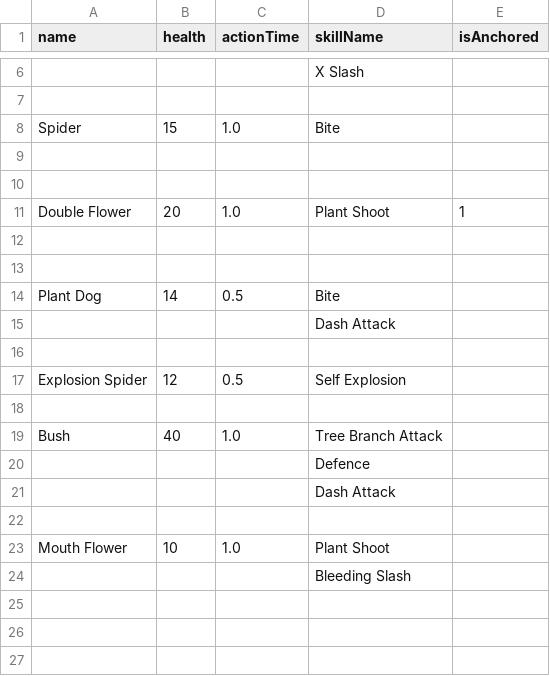
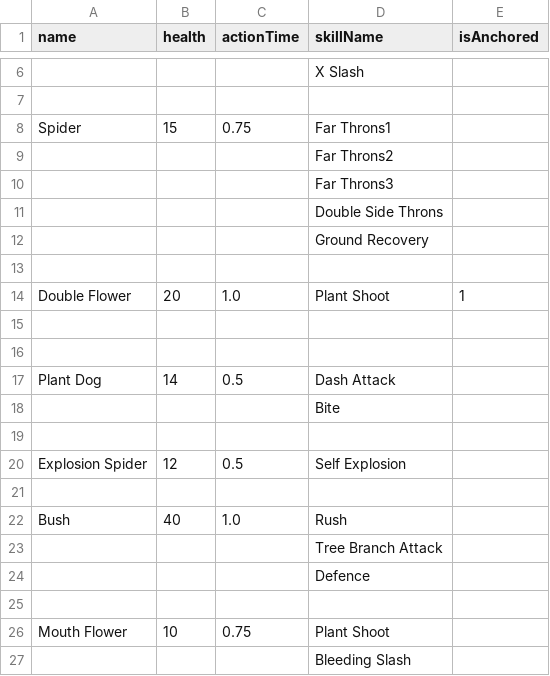
Before and after one commit to haon7663/Endfield, a CSV file: Assets/Resources/UnitData/unit.csv, drawn as a sheet; only a part is shown, gaps mark what is left out; removed rows and columns are numbered as before the commit, all else as after; the diff names each change by its address in the sheet, - before the commit and + after, or states it on an @@ line.

```diff
--- a/Assets/Resources/UnitData/unit.csv
+++ b/Assets/Resources/UnitData/unit.csv
-C8 (actionTime): 1.0
+C8 (actionTime): 0.75
-D8 (skillName): Bite
+D8 (skillName): Far Throns1
-D9 (skillName): (empty)
+D9 (skillName): Far Throns2
+row 10:  |  |  | Far Throns3
+row 11:  |  |  | Double Side Throns
+row 12:  |  |  | Ground Recovery
-D17 (skillName): Bite
+D17 (skillName): Dash Attack
-D18 (skillName): Dash Attack
+D18 (skillName): Bite
-D22 (skillName): Tree Branch Attack
+D22 (skillName): Rush
+row 23:  |  |  | Tree Branch Attack
-row 21:  |  |  | Dash Attack
-C26 (actionTime): 1.0
+C26 (actionTime): 0.75
```
Also changed, not shown: Assets/Resources/SkillData/enemySkill.csv, Assets/Resources/SkillData/skill.csv, 29 other files.
